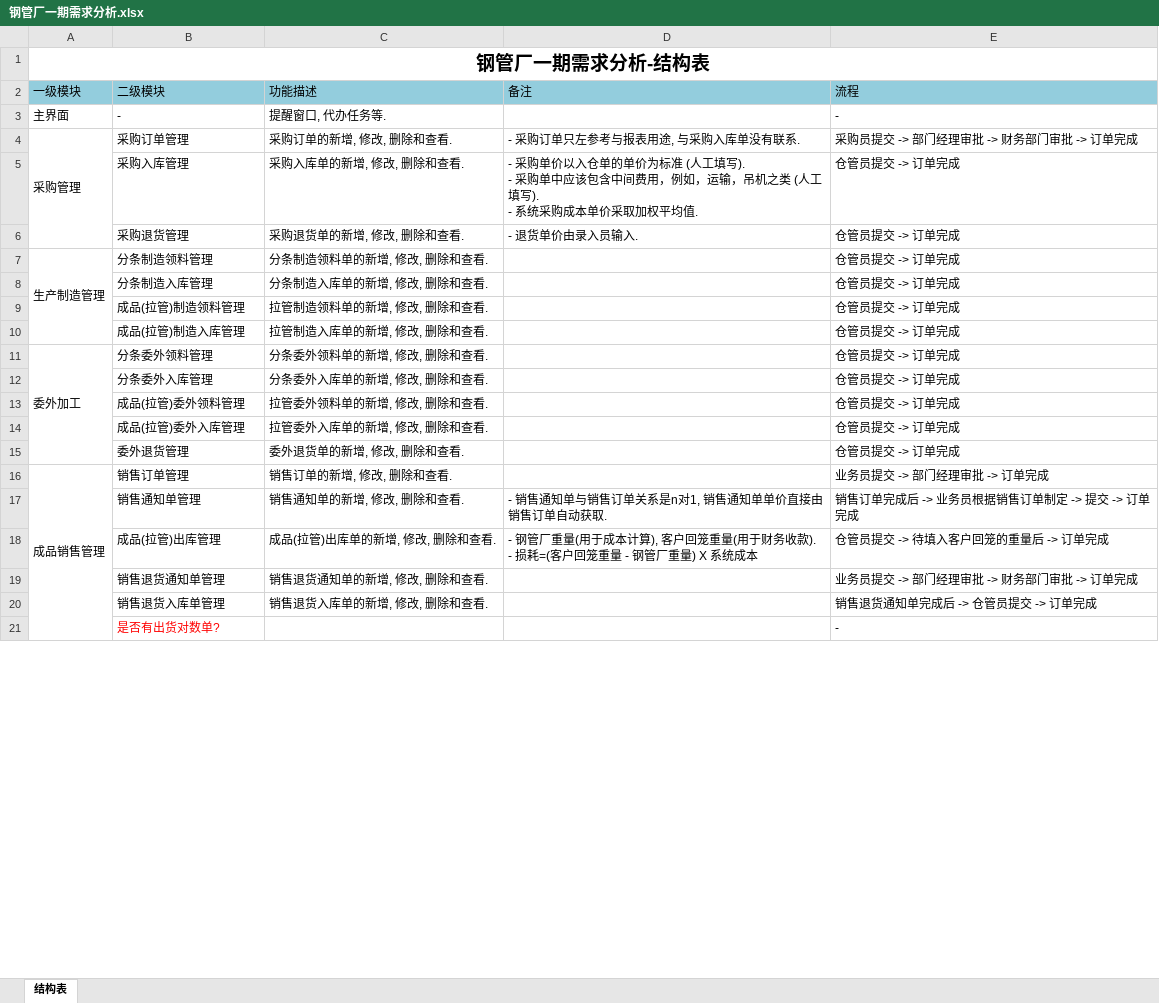
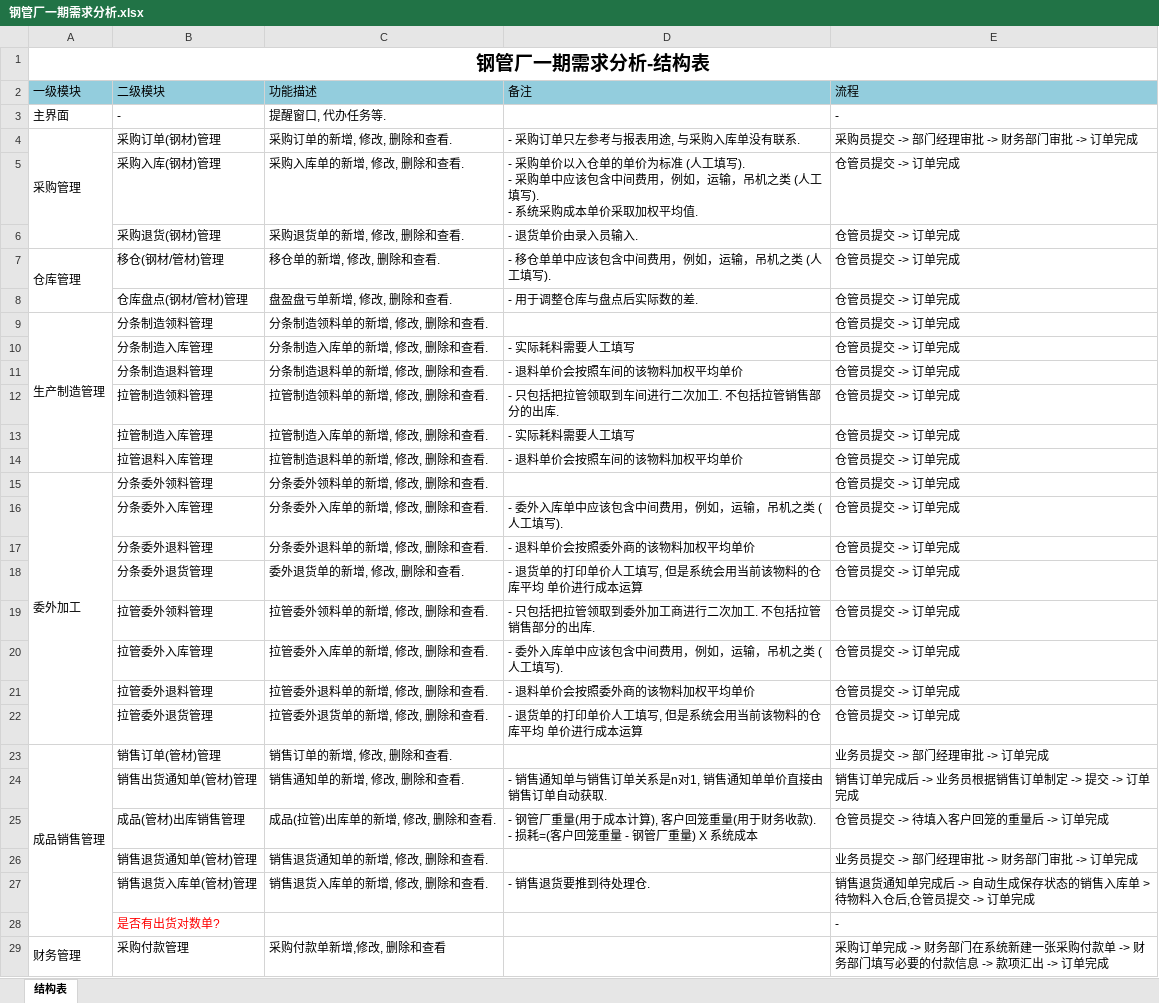
Before and after one commit to ZhangUranus/partner-fq, an Excel workbook: hot-deploy/partner/document/钢管厂一期软件开发需求/钢管厂一期需求分析.xlsx, sheet 结构表, drawn as a sheet; only a part is shown; values as stored, in another font and other column widths than the file's, no borders; removed rows and columns are numbered as before the commit, all else as after; the diff covers the shown part only; the diff names each change by its address in the sheet, - before the commit and + after, or states it on an @@ line.

```diff
--- a/hot-deploy/partner/document/钢管厂一期软件开发需求/钢管厂一期需求分析.xlsx (sheet 结构表)
+++ b/hot-deploy/partner/document/钢管厂一期软件开发需求/钢管厂一期需求分析.xlsx (sheet 结构表)
-B4 (二级模块): 采购订单管理
+B4 (二级模块): 采购订单(钢材)管理
-B5 (二级模块): 采购入库管理
+B5 (二级模块): 采购入库(钢材)管理
-B6 (二级模块): 采购退货管理
+B6 (二级模块): 采购退货(钢材)管理
+row 7: 仓库管理 | 移仓(钢材/管材)管理 | 移仓单的新增, 修改, 删除和查看. | - 移仓单单中应该包含中间费用，例如，运输，吊机之类 (人工填写). | 仓管员提交 -> 订单完成
+row 8:  | 仓库盘点(钢材/管材)管理 | 盘盈盘亏单新增, 修改, 删除和查看. | - 用于调整仓库与盘点后实际数的差. | 仓管员提交 -> 订单完成
-D10 (备注): (empty)
+D10 (备注): - 实际耗料需要人工填写
+row 11:  | 分条制造退料管理 | 分条制造退料单的新增, 修改, 删除和查看. | - 退料单价会按照车间的该物料加权平均单价 | 仓管员提交 -> 订单完成
-B12 (二级模块): 成品(拉管)制造领料管理
+B12 (二级模块): 拉管制造领料管理
-D12 (备注): (empty)
+D12 (备注): - 只包括把拉管领取到车间进行二次加工. 不包括拉管销售部分的出库.
-B13 (二级模块): 成品(拉管)制造入库管理
+B13 (二级模块): 拉管制造入库管理
-D13 (备注): (empty)
+D13 (备注): - 实际耗料需要人工填写
+row 14:  | 拉管退料入库管理 | 拉管制造退料单的新增, 修改, 删除和查看. | - 退料单价会按照车间的该物料加权平均单价 | 仓管员提交 -> 订单完成
-D16 (备注): (empty)
+D16 (备注): - 委外入库单中应该包含中间费用，例如，运输，吊机之类 (人工填写).
+row 17:  | 分条委外退料管理 | 分条委外退料单的新增, 修改, 删除和查看. | - 退料单价会按照委外商的该物料加权平均单价 | 仓管员提交 -> 订单完成
+row 18:  | 分条委外退货管理 | 委外退货单的新增, 修改, 删除和查看. | - 退货单的打印单价人工填写, 但是系统会用当前该物料的仓库平均 单价进行成本运算 | 仓管员提交 -> 订单完成
-B19 (二级模块): 成品(拉管)委外领料管理
+B19 (二级模块): 拉管委外领料管理
-D19 (备注): (empty)
+D19 (备注): - 只包括把拉管领取到委外加工商进行二次加工. 不包括拉管销售部分的出库.
-B20 (二级模块): 成品(拉管)委外入库管理
+B20 (二级模块): 拉管委外入库管理
-D20 (备注): (empty)
+D20 (备注): - 委外入库单中应该包含中间费用，例如，运输，吊机之类 (人工填写).
+row 21:  | 拉管委外退料管理 | 拉管委外退料单的新增, 修改, 删除和查看. | - 退料单价会按照委外商的该物料加权平均单价 | 仓管员提交 -> 订单完成
-B22 (二级模块): 委外退货管理
+B22 (二级模块): 拉管委外退货管理
-C22 (功能描述): 委外退货单的新增, 修改, 删除和查看.
+C22 (功能描述): 拉管委外退货单的新增, 修改, 删除和查看.
-D22 (备注): (empty)
+D22 (备注): - 退货单的打印单价人工填写, 但是系统会用当前该物料的仓库平均 单价进行成本运算
-B23 (二级模块): 销售订单管理
+B23 (二级模块): 销售订单(管材)管理
-B24 (二级模块): 销售通知单管理
+B24 (二级模块): 销售出货通知单(管材)管理
-B25 (二级模块): 成品(拉管)出库管理
+B25 (二级模块): 成品(管材)出库销售管理
-B26 (二级模块): 销售退货通知单管理
+B26 (二级模块): 销售退货通知单(管材)管理
-row 20:  | 销售退货入库单管理 | 销售退货入库单的新增, 修改, 删除和查看. |  | 销售退货通知单完成后 -> 仓管员提交 -> 订单完成
+row 27:  | 销售退货入库单(管材)管理 | 销售退货入库单的新增, 修改, 删除和查看. | - 销售退货要推到待处理仓. | 销售退货通知单完成后 -> 自动生成保存状态的销售入库单 > 待物料入仓后,仓管员提交 -> 订单完成
+row 29: 财务管理 | 采购付款管理 | 采购付款单新增,修改, 删除和查看 |  | 采购订单完成 -> 财务部门在系统新建一张采购付款单 -> 财务部门填写必要的付款信息 -> 款项汇出 -> 订单完成
```
Also changed, not shown: 2 added rows, 5 edited cells and merged cells elsewhere in this sheet.
